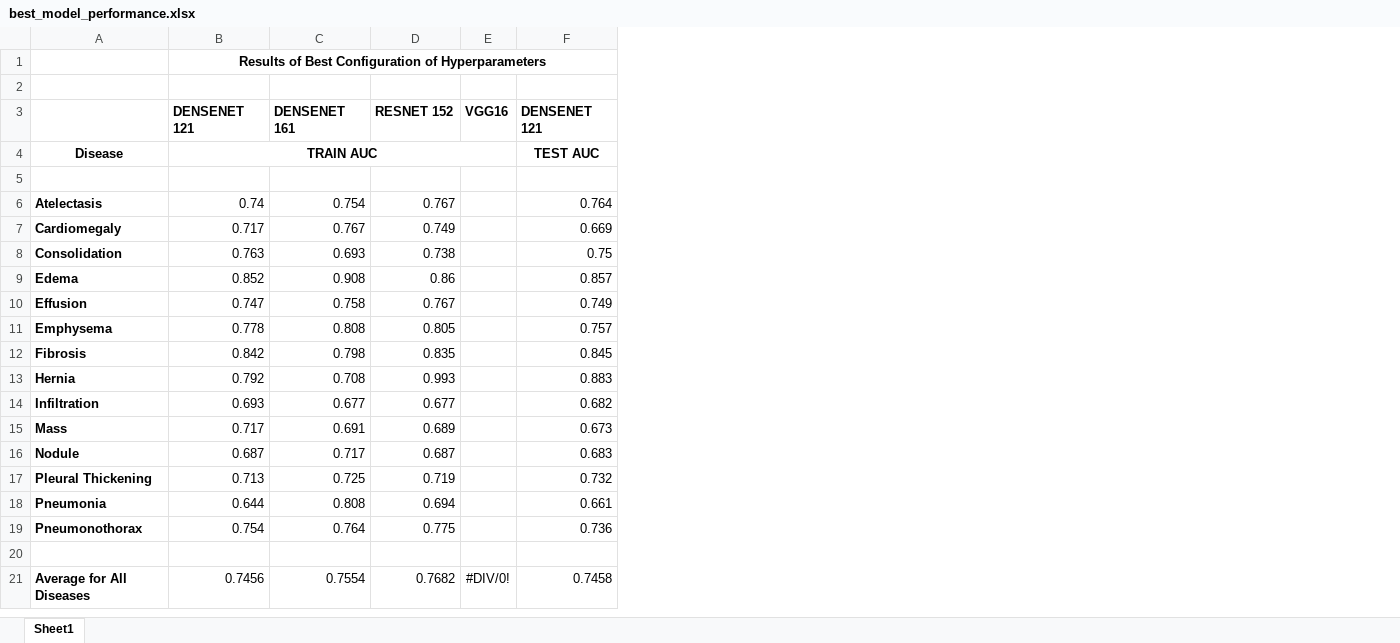
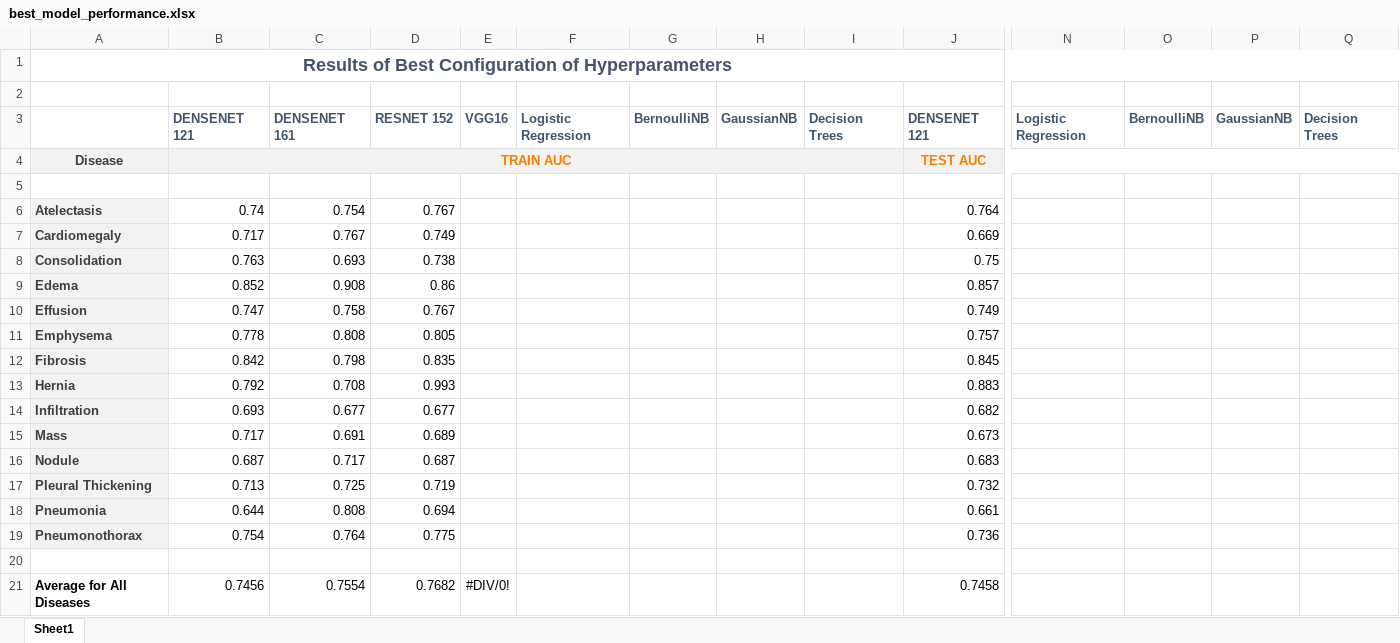
Before and after one commit to arshmodak/NIH_Chest_XRays_Disease_Detection, an Excel workbook: best_model_performance.xlsx, sheet Sheet1, drawn as a sheet; only a part is shown, gaps mark what is left out; values as stored, in another font and other column widths than the file's, no borders; conditional formats not drawn; removed rows and columns are numbered as before the commit, all else as after; rows hold the shown columns only; the diff covers the shown part only; the diff names each change by its address in the sheet, - before the commit and + after, or states it on an @@ line.

Commit message:
added color coding to outputs, formatting, added other models' columns

```diff
--- a/best_model_performance.xlsx (sheet Sheet1)
+++ b/best_model_performance.xlsx (sheet Sheet1)
+column F, row 3: Logistic Regression
+column G, row 3: BernoulliNB
+column H, row 3: GaussianNB
+column I, row 3: Decision Trees
+column N, row 3: Logistic Regression
+column O, row 3: BernoulliNB
+column P, row 3: GaussianNB
+column Q, row 3: Decision Trees
-row 1:  | Results of Best Configuration of Hyperparameters
+row 1: Results of Best Configuration of Hyperparameters
-B3:E3 text colour: black
+B3:E3 text colour: #44546A
-J3 text colour: black
+J3 text colour: #44546A
-A4:E4 fill: none
+A4:E4 fill: #F2F2F2
-A4 text colour: black
+A4 text colour: #3F3F3F
-B4 text colour: black
+B4 text colour: #FA7D00
@@ J4 fill: none → #F2F2F2, text colour: black → #FA7D00 @@
@@ A6:A19 fill: none → #F2F2F2, text colour: black → #3F3F3F @@
```
Also changed, not shown: cell formats elsewhere in this sheet, formulas that keep their value.
